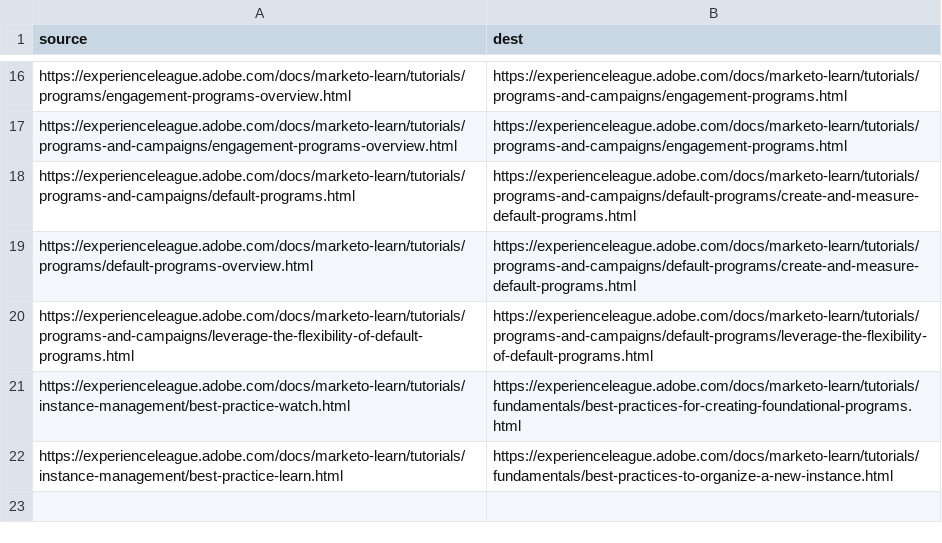
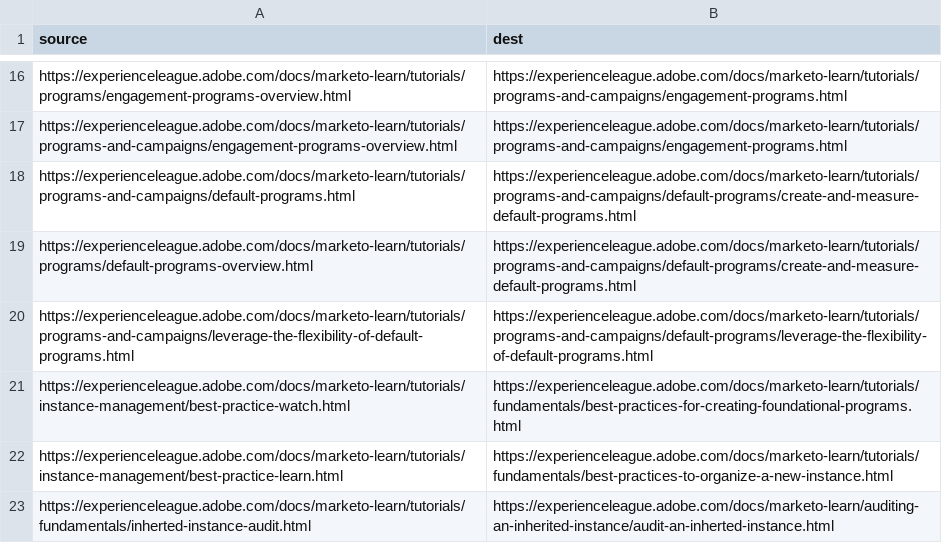
Before and after one commit to AdobeDocs/marketo-learn.en, a CSV file: redirects.csv, drawn as a sheet; only a part is shown, gaps mark what is left out; the diff names each change by its address in the sheet, - before the commit and + after, or states it on an @@ line.

Commit message:
Update redirects.csv

```diff
--- a/redirects.csv
+++ b/redirects.csv
+row 23: https://experienceleague.adobe.com/docs/marketo-learn/tutorials/fundamentals/inherted-instance-audit.html | https://experienceleague.adobe.com/docs/marketo-learn/auditing-an-inherited-instance/audit-an-inherted-instance.html
```
